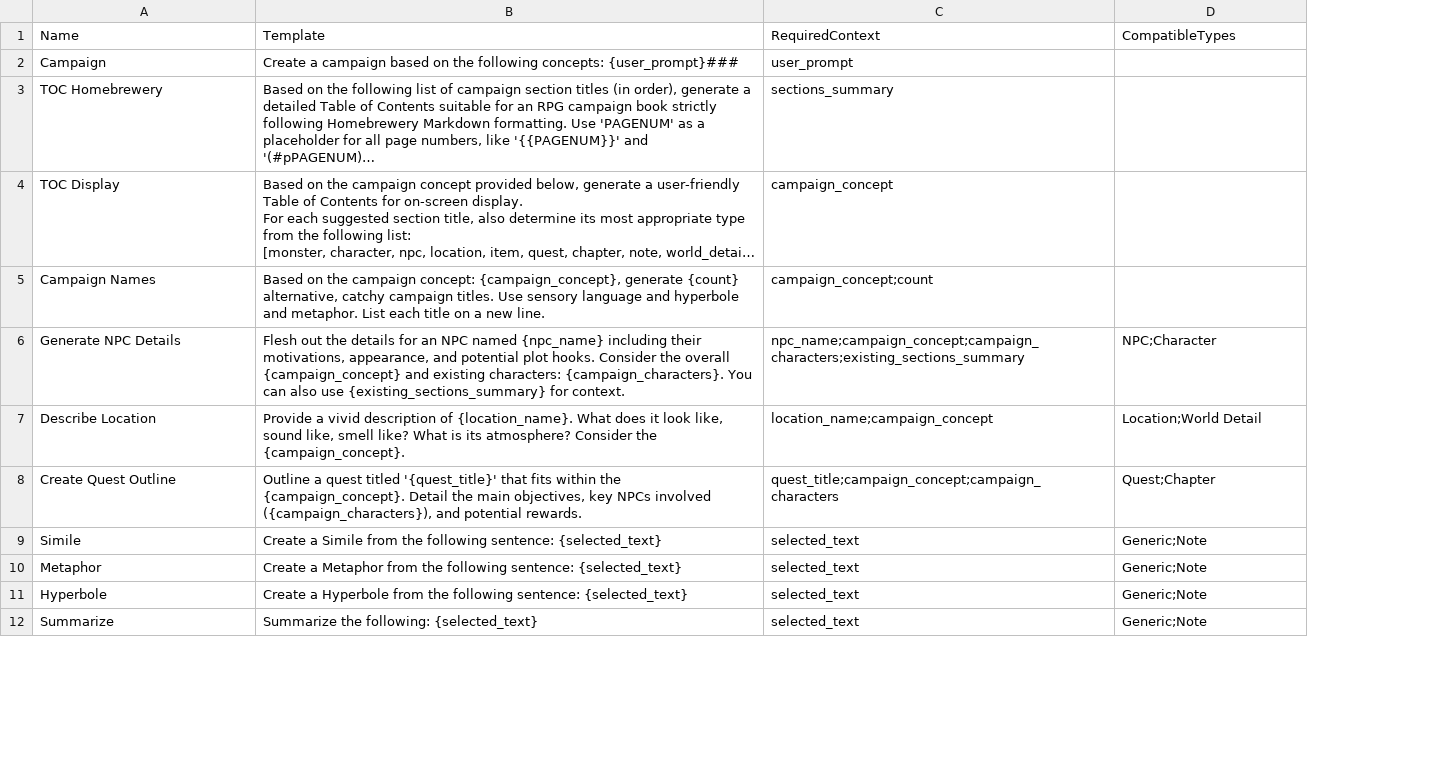
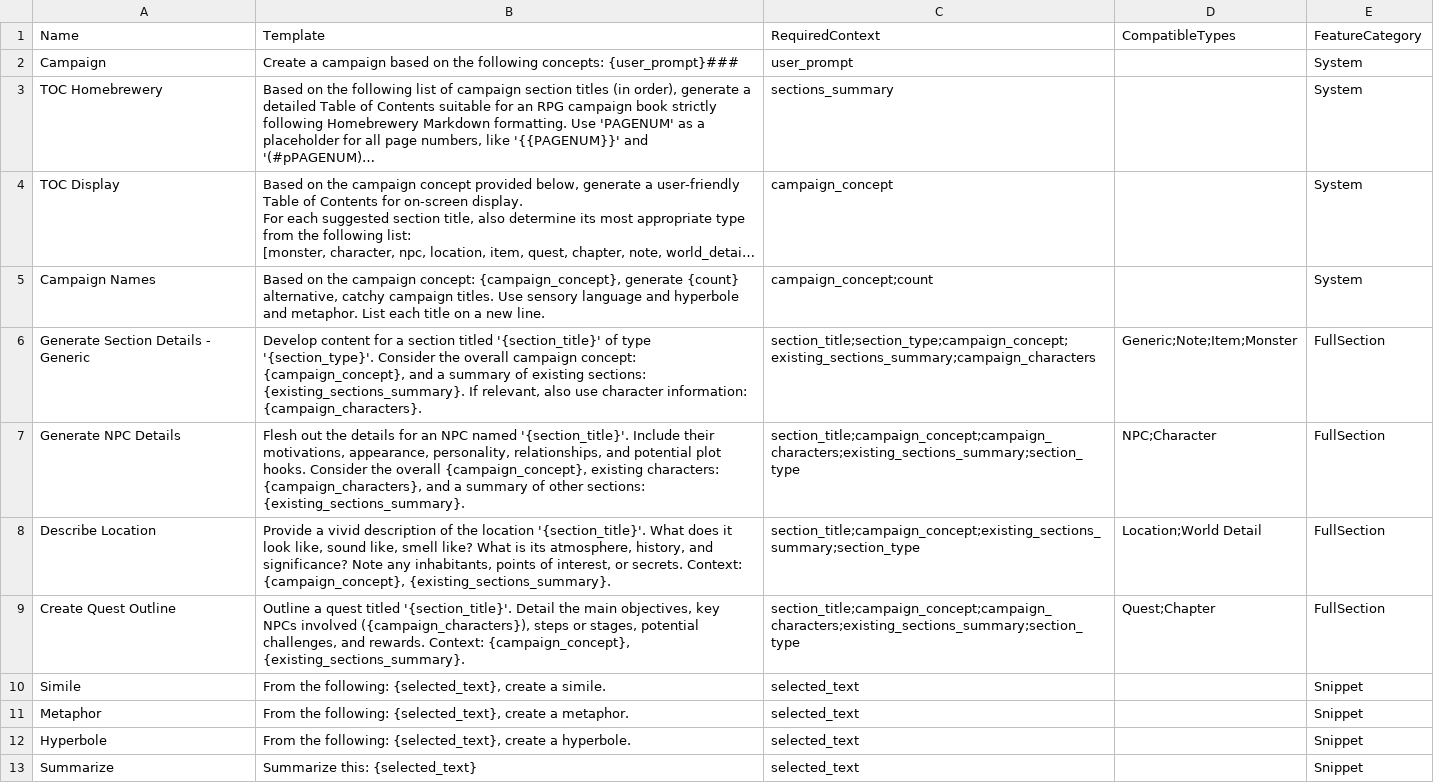
Before and after one commit to AntonioCiolino/CampaignCreator, a CSV file: campaign_crafter_api/csv/features.csv, drawn as a sheet; only a part is shown; long unchanged cells end in …; addresses are those after the commit; the diff covers the shown part only; the diff names each change by its address in the sheet, - before the commit and + after, or states it on an @@ line.

```diff
--- a/campaign_crafter_api/csv/features.csv
+++ b/campaign_crafter_api/csv/features.csv
+column E, rows 1-5: FeatureCategory | System | System | System | System; rows 7-13: FullSection | FullSection | FullSection | Snippet | Snippet | Snippet | Snippet
+row 6: Generate Section Details - Generic | Develop content for a section titled '{section_title}' of type '{section_type}'. Consider the overall campaign concept: {campaign_concept}, and a summary of existing sections: {existing_sections_summary}. If relevant, also use character information: {campaign_characters}. | section_title;section_type;campaign_concept;existing_sections_summary;campaign_characters | Generic;Note;Item;Monster | FullSection
-B7: …NPC named {npc_name} including their motivations, appearance, and potential plot hooks. Consider the overall {campaign_concept} and existing characters: {campaign_characters}. You can also use {existing_sections_summary} for context.
+B7: …NPC named '{section_title}'. Include their motivations, appearance, personality, relationships, and potential plot hooks. Consider the overall {campaign_concept}, existing characters: {campaign_characters}, and a summary of other sections: {existing_sections_summary}.
-C7: npc_name;campaign_concept;campaign_characters;existing_sections_summary
+C7: section_title;campaign_concept;campaign_characters;existing_sections_summary;section_type
-B8: …description of {location_name}. What does it look like, sound like, smell like? What is its atmosphere? Consider the {campaign_concept}.
+B8: …description of the location '{section_title}'. What does it look like, sound like, smell like? What is its atmosphere, history, and significance? Note any inhabitants, points of interest, or secrets. Context: {campaign_concept}, {existing_sections_summary}.
-C8: location_name;campaign_concept
+C8: section_title;campaign_concept;existing_sections_summary;section_type
-B9: …quest titled '{quest_title}' that fits within the {campaign_concept}. Detail the main objectives, key NPCs involved ({campaign_characters}), and potential rewards.
+B9: …quest titled '{section_title}'. Detail the main objectives, key NPCs involved ({campaign_characters}), steps or stages, potential challenges, and rewards. Context: {campaign_concept}, {existing_sections_summary}.
-C9: quest_title;campaign_concept;campaign_characters
+C9: section_title;campaign_concept;campaign_characters;existing_sections_summary;section_type
-B10: Create a Simile from the following sentence: {selected_text}
+B10: From the following: {selected_text}, create a simile.
-D10:D13: Generic;Note
+D10:D13: (empty)
-B11: Create a Metaphor from the following sentence: {selected_text}
+B11: From the following: {selected_text}, create a metaphor.
-B12: Create a Hyperbole from the following sentence: {selected_text}
+B12: From the following: {selected_text}, create a hyperbole.
-B13: Summarize the following: {selected_text}
+B13: Summarize this: {selected_text}
```
Also changed, not shown: 5 added rows and 11 edited cells elsewhere in this file, 8 other files.
